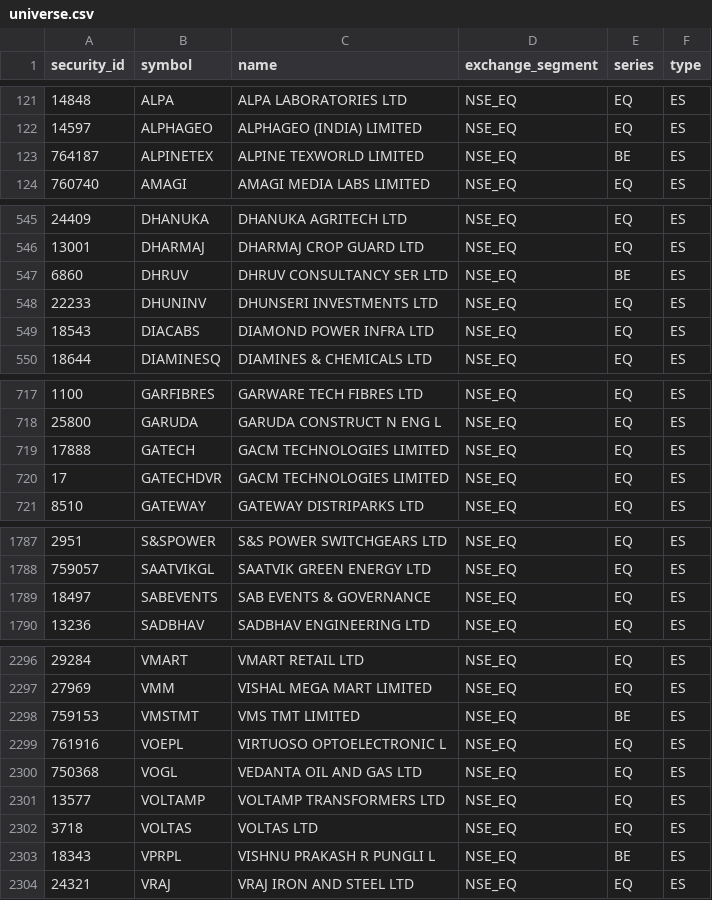
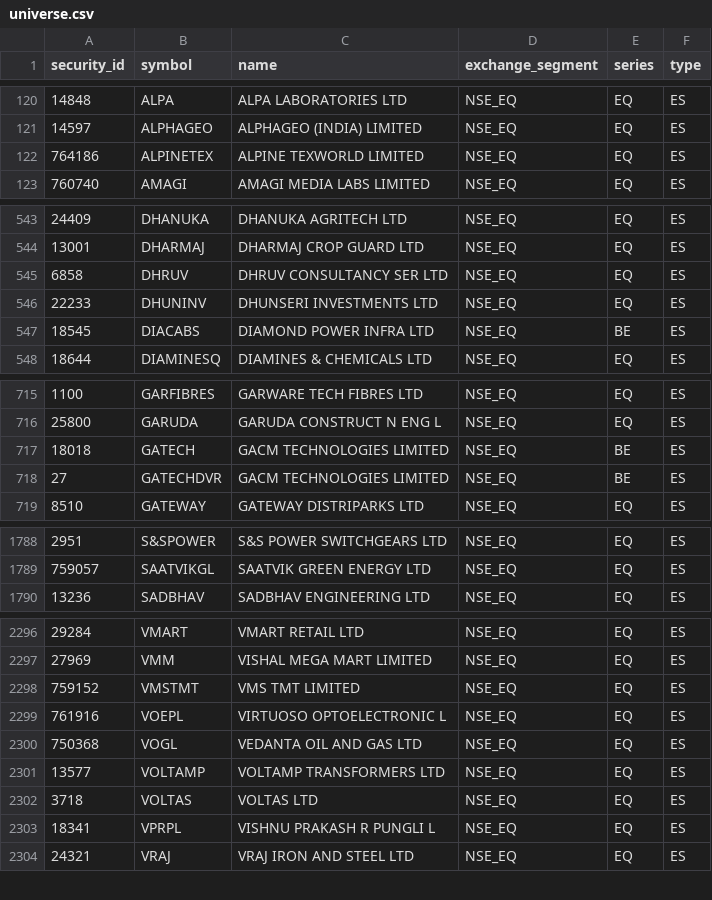
Before and after one commit to atikhalde/weekly, a CSV file: universe.csv, drawn as a sheet; only a part is shown, gaps mark what is left out; the diff covers the shown part only.

```diff
--- a/universe.csv
+++ b/universe.csv
@@ -122,3 +121,3 @@ security_id,symbol,name,exchange_segment,series,type
 14597,ALPHAGEO,ALPHAGEO (INDIA) LIMITED,NSE_EQ,EQ,ES
-764187,ALPINETEX,ALPINE TEXWORLD LIMITED,NSE_EQ,BE,ES
+764186,ALPINETEX,ALPINE TEXWORLD LIMITED,NSE_EQ,EQ,ES
 760740,AMAGI,AMAGI MEDIA LABS LIMITED,NSE_EQ,EQ,ES
@@ -546,5 +544,5 @@ security_id,symbol,name,exchange_segment,series,type
 13001,DHARMAJ,DHARMAJ CROP GUARD LTD,NSE_EQ,EQ,ES
-6860,DHRUV,DHRUV CONSULTANCY SER LTD,NSE_EQ,BE,ES
+6858,DHRUV,DHRUV CONSULTANCY SER LTD,NSE_EQ,EQ,ES
 22233,DHUNINV,DHUNSERI INVESTMENTS LTD,NSE_EQ,EQ,ES
-18543,DIACABS,DIAMOND POWER INFRA LTD,NSE_EQ,EQ,ES
+18545,DIACABS,DIAMOND POWER INFRA LTD,NSE_EQ,BE,ES
 18644,DIAMINESQ,DIAMINES & CHEMICALS LTD,NSE_EQ,EQ,ES
@@ -718,4 +716,4 @@ security_id,symbol,name,exchange_segment,series,type
 25800,GARUDA,GARUDA CONSTRUCT N ENG L,NSE_EQ,EQ,ES
-17888,GATECH,GACM TECHNOLOGIES LIMITED,NSE_EQ,EQ,ES
-17,GATECHDVR,GACM TECHNOLOGIES LIMITED,NSE_EQ,EQ,ES
+18018,GATECH,GACM TECHNOLOGIES LIMITED,NSE_EQ,BE,ES
+27,GATECHDVR,GACM TECHNOLOGIES LIMITED,NSE_EQ,BE,ES
 8510,GATEWAY,GATEWAY DISTRIPARKS LTD,NSE_EQ,EQ,ES
@@ -1788,3 +1789,2 @@ security_id,symbol,name,exchange_segment,series,type
 759057,SAATVIKGL,SAATVIK GREEN ENERGY LTD,NSE_EQ,EQ,ES
-18497,SABEVENTS,SAB EVENTS & GOVERNANCE,NSE_EQ,EQ,ES
 13236,SADBHAV,SADBHAV ENGINEERING LTD,NSE_EQ,EQ,ES
@@ -2297,3 +2297,3 @@ security_id,symbol,name,exchange_segment,series,type
 27969,VMM,VISHAL MEGA MART LIMITED,NSE_EQ,EQ,ES
-759153,VMSTMT,VMS TMT LIMITED,NSE_EQ,BE,ES
+759152,VMSTMT,VMS TMT LIMITED,NSE_EQ,EQ,ES
 761916,VOEPL,VIRTUOSO OPTOELECTRONIC L,NSE_EQ,EQ,ES
@@ -2302,3 +2302,3 @@ security_id,symbol,name,exchange_segment,series,type
 3718,VOLTAS,VOLTAS LTD,NSE_EQ,EQ,ES
-18343,VPRPL,VISHNU PRAKASH R PUNGLI L,NSE_EQ,BE,ES
+18341,VPRPL,VISHNU PRAKASH R PUNGLI L,NSE_EQ,EQ,ES
 24321,VRAJ,VRAJ IRON AND STEEL LTD,NSE_EQ,EQ,ES
```
Also changed, not shown: 3 added rows, 2 removed rows and 31 edited cells elsewhere in this file, mcap.csv.
